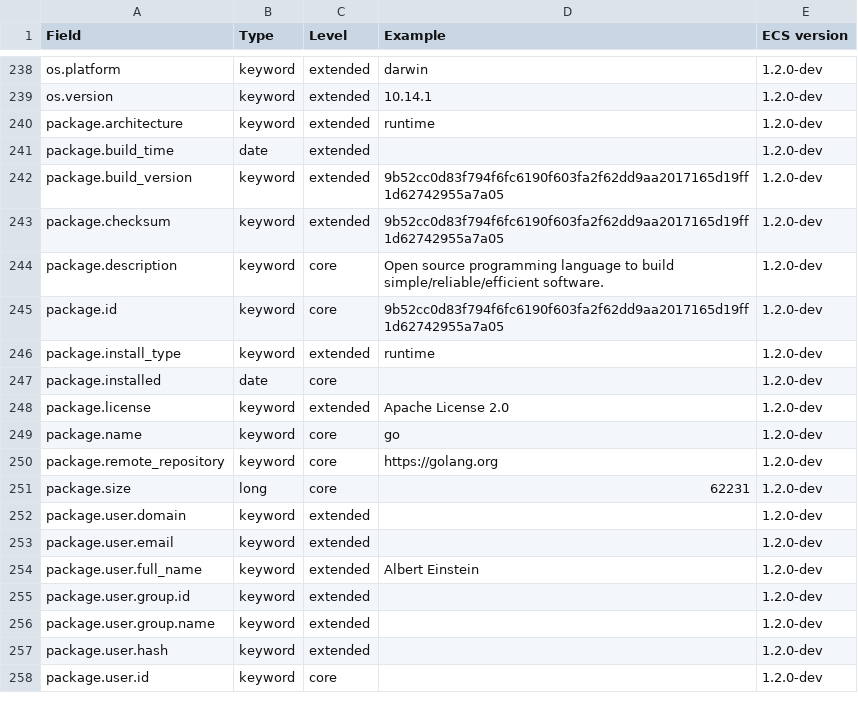
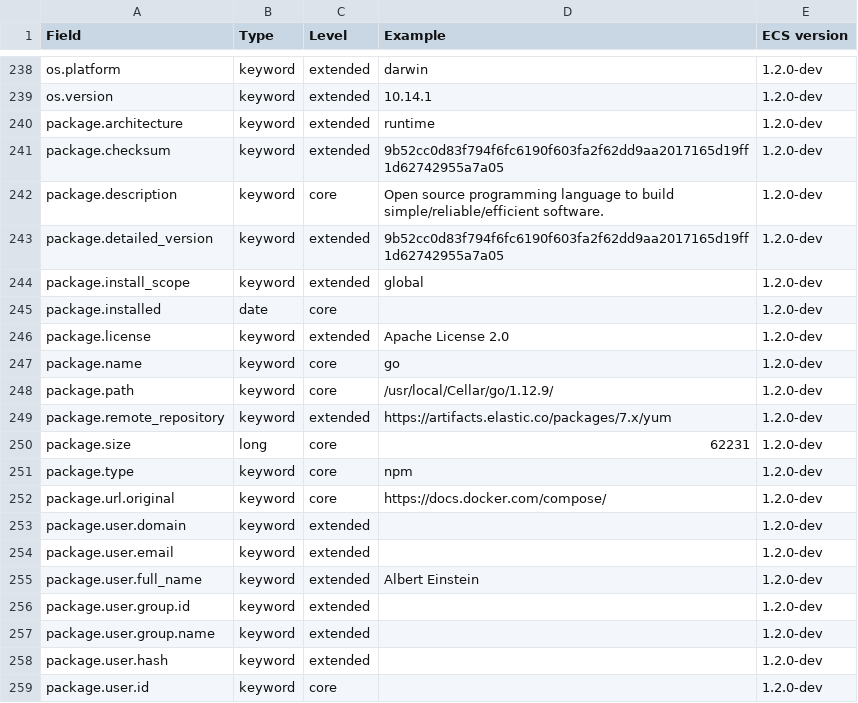
Before and after one commit to elastic/ecs, a CSV file: generated/csv/fields.csv, drawn as a sheet; only a part is shown, gaps mark what is left out.

```diff
--- a/generated/csv/fields.csv
+++ b/generated/csv/fields.csv
@@ -240,8 +240,6 @@ os.version,keyword,extended,10.14.1,1.2.0-dev
 package.architecture,keyword,extended,runtime,1.2.0-dev
-package.build_time,date,extended,,1.2.0-dev
-package.build_version,keyword,extended,9b52cc0d83f794f6fc6190f603fa2f62dd9aa2017165d19ff1d62742955a7a05,1.2.0-dev
 package.checksum,keyword,extended,9b52cc0d83f794f6fc6190f603fa2f62dd9aa2017165d19ff1d62742955a7a05,1.2.0-dev
 package.description,keyword,core,Open source programming language to build simple/reliable/efficient software.,1.2.0-dev
-package.id,keyword,core,9b52cc0d83f794f6fc6190f603fa2f62dd9aa2017165d19ff1d62742955a7a05,1.2.0-dev
-package.install_type,keyword,extended,runtime,1.2.0-dev
+package.detailed_version,keyword,extended,9b52cc0d83f794f6fc6190f603fa2f62dd9aa2017165d19ff1d62742955a7a05,1.2.0-dev
+package.install_scope,keyword,extended,global,1.2.0-dev
 package.installed,date,core,,1.2.0-dev
@@ -249,4 +247,7 @@ package.license,keyword,extended,Apache License 2.0,1.2.0-dev
 package.name,keyword,core,go,1.2.0-dev
-package.remote_repository,keyword,core,https://golang.org,1.2.0-dev
+package.path,keyword,core,/usr/local/Cellar/go/1.12.9/,1.2.0-dev
+package.remote_repository,keyword,extended,https://artifacts.elastic.co/packages/7.x/yum,1.2.0-dev
 package.size,long,core,62231,1.2.0-dev
+package.type,keyword,core,npm,1.2.0-dev
+package.url.original,keyword,core,https://docs.docker.com/compose/,1.2.0-dev
 package.user.domain,keyword,extended,,1.2.0-dev
```
Also changed, not shown: 10 other files.
